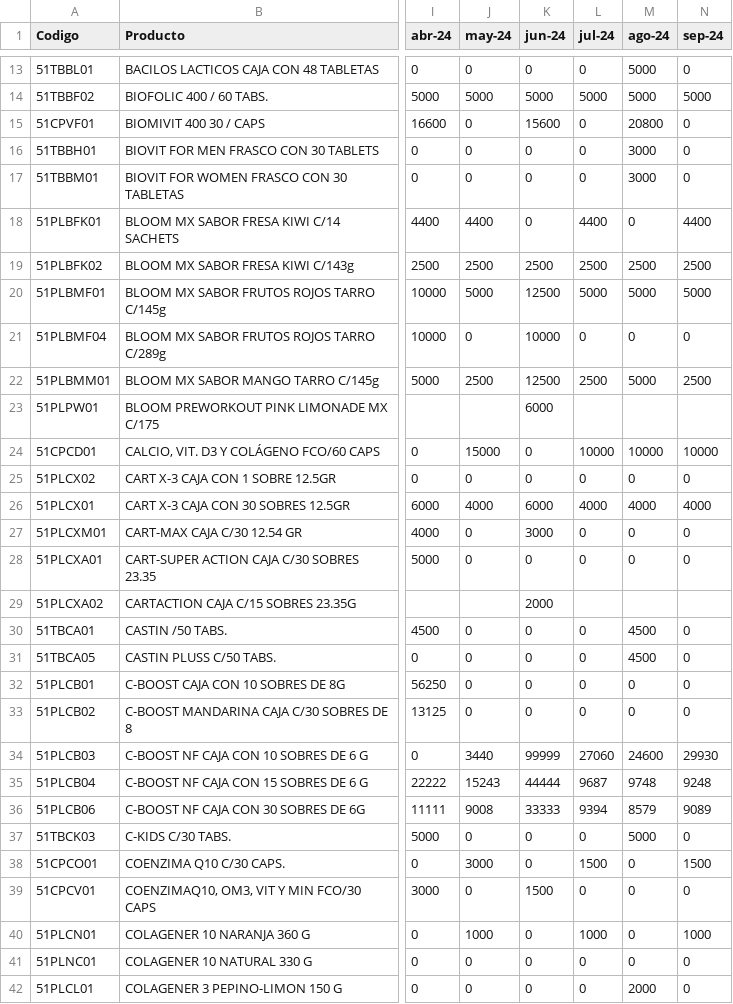
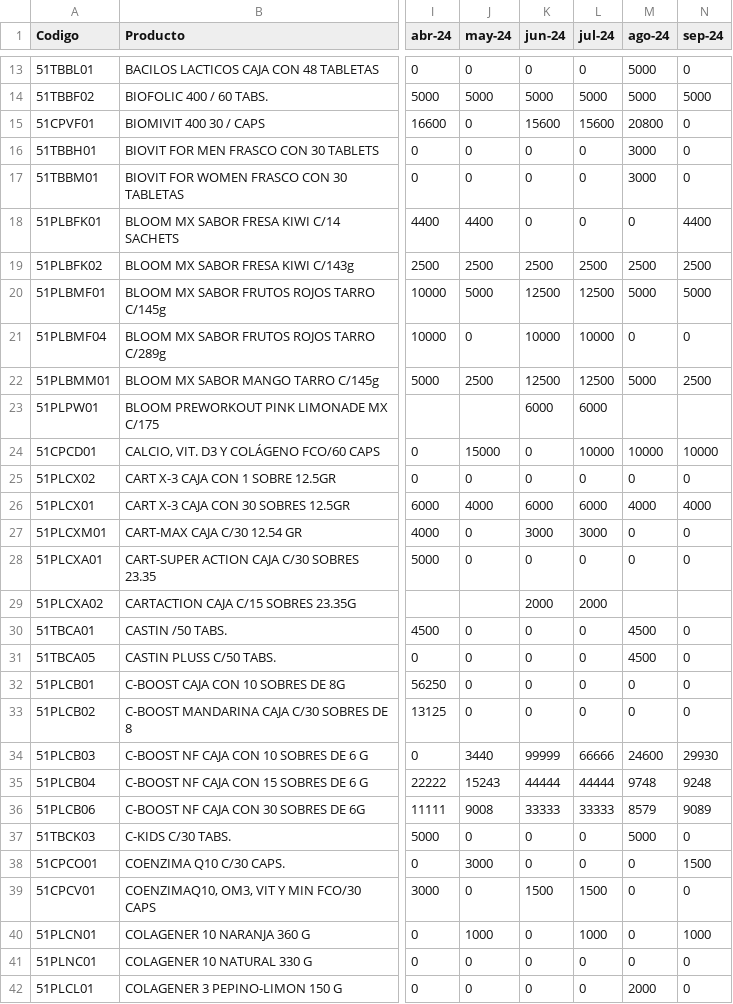
Before and after one commit to Geratano/Farmiral, a CSV file: fcst_victor.csv, drawn as a sheet; only a part is shown, gaps mark what is left out; the diff covers the shown part only; the diff names each change by its address in the sheet, - before the commit and + after, or states it on an @@ line.

Commit message:
Actualización de Forecast con archivo de Diego

```diff
--- a/fcst_victor.csv
+++ b/fcst_victor.csv
-L15 (jul-24): 0
+L15 (jul-24): 15600
-L18 (jul-24): 4400
+L18 (jul-24): 0
-L20 (jul-24): 5000
+L20 (jul-24): 12500
-L21 (jul-24): 0
+L21 (jul-24): 10000
-L22 (jul-24): 2500
+L22 (jul-24): 12500
-L23 (jul-24): (empty)
+L23 (jul-24): 6000
-L26 (jul-24): 4000
+L26 (jul-24): 6000
-L27 (jul-24): 0
+L27 (jul-24): 3000
-L29 (jul-24): (empty)
+L29 (jul-24): 2000
-L34 (jul-24): 27060
+L34 (jul-24): 66666
-L35 (jul-24): 9687
+L35 (jul-24): 44444
-L36 (jul-24): 9394
+L36 (jul-24): 33333
-L38 (jul-24): 1500
+L38 (jul-24): 0
-L39 (jul-24): 0
+L39 (jul-24): 1500
```
Also changed, not shown: 1 added row and 52 edited cells elsewhere in this file.
